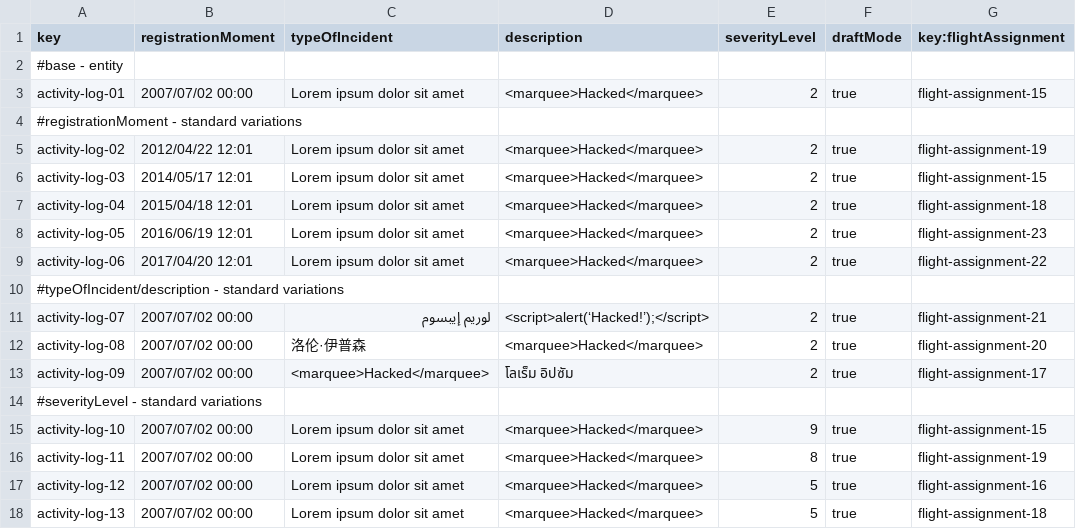
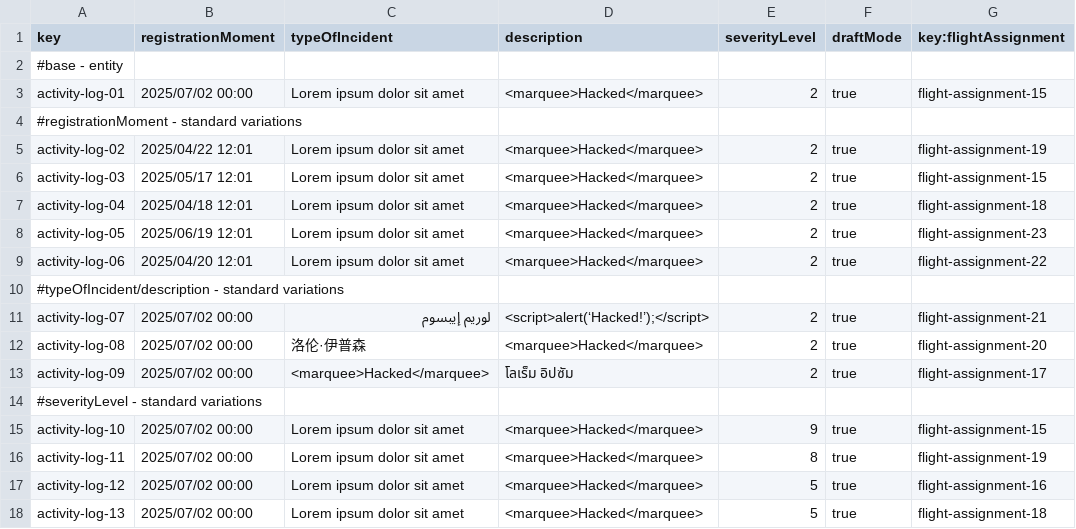
Before and after one commit to marrivbec/gii-is-DP2-C1.033, a CSV file: src/main/resources/WEB-INF/data/sample/activityLog.csv, drawn as a sheet.

```diff
--- a/src/main/resources/WEB-INF/data/sample/activityLog.csv
+++ b/src/main/resources/WEB-INF/data/sample/activityLog.csv
@@ -2,17 +2,17 @@ key,registrationMoment,typeOfIncident,description,severityLevel,draftMode,key:fl
 #base - entity
-activity-log-01,2007/07/02 00:00,Lorem ipsum dolor sit amet,<marquee>Hacked</marquee>,2,true,flight-assignment-15
+activity-log-01,2025/07/02 00:00,Lorem ipsum dolor sit amet,<marquee>Hacked</marquee>,2,true,flight-assignment-15
 #registrationMoment - standard variations,"",""
-activity-log-02,2012/04/22 12:01,Lorem ipsum dolor sit amet,<marquee>Hacked</marquee>,2,true,flight-assignment-19
-activity-log-03,2014/05/17 12:01,Lorem ipsum dolor sit amet,<marquee>Hacked</marquee>,2,true,flight-assignment-15
-activity-log-04,2015/04/18 12:01,Lorem ipsum dolor sit amet,<marquee>Hacked</marquee>,2,true,flight-assignment-18
-activity-log-05,2016/06/19 12:01,Lorem ipsum dolor sit amet,<marquee>Hacked</marquee>,2,true,flight-assignment-23
-activity-log-06,2017/04/20 12:01,Lorem ipsum dolor sit amet,<marquee>Hacked</marquee>,2,true,flight-assignment-22
+activity-log-02,2025/04/22 12:01,Lorem ipsum dolor sit amet,<marquee>Hacked</marquee>,2,true,flight-assignment-19
+activity-log-03,2025/05/17 12:01,Lorem ipsum dolor sit amet,<marquee>Hacked</marquee>,2,true,flight-assignment-15
+activity-log-04,2025/04/18 12:01,Lorem ipsum dolor sit amet,<marquee>Hacked</marquee>,2,true,flight-assignment-18
+activity-log-05,2025/06/19 12:01,Lorem ipsum dolor sit amet,<marquee>Hacked</marquee>,2,true,flight-assignment-23
+activity-log-06,2025/04/20 12:01,Lorem ipsum dolor sit amet,<marquee>Hacked</marquee>,2,true,flight-assignment-22
 #typeOfIncident/description - standard variations
-activity-log-07,2007/07/02 00:00,لوريم إيبسوم,<script>alert(‘Hacked!’);</script>,2,true,flight-assignment-21
-activity-log-08,2007/07/02 00:00,洛伦·伊普森,<marquee>Hacked</marquee>,2,true,flight-assignment-20
-activity-log-09,2007/07/02 00:00,<marquee>Hacked</marquee>,โลเร็ม อิปซัม,2,true,flight-assignment-17
+activity-log-07,2025/07/02 00:00,لوريم إيبسوم,<script>alert(‘Hacked!’);</script>,2,true,flight-assignment-21
+activity-log-08,2025/07/02 00:00,洛伦·伊普森,<marquee>Hacked</marquee>,2,true,flight-assignment-20
+activity-log-09,2025/07/02 00:00,<marquee>Hacked</marquee>,โลเร็ม อิปซัม,2,true,flight-assignment-17
 #severityLevel - standard variations
-activity-log-10,2007/07/02 00:00,Lorem ipsum dolor sit amet,<marquee>Hacked</marquee>,9,true,flight-assignment-15
-activity-log-11,2007/07/02 00:00,Lorem ipsum dolor sit amet,<marquee>Hacked</marquee>,8,true,flight-assignment-19
-activity-log-12,2007/07/02 00:00,Lorem ipsum dolor sit amet,<marquee>Hacked</marquee>,5,true,flight-assignment-16
-activity-log-13,2007/07/02 00:00,Lorem ipsum dolor sit amet,<marquee>Hacked</marquee>,5,true,flight-assignment-18
+activity-log-10,2025/07/02 00:00,Lorem ipsum dolor sit amet,<marquee>Hacked</marquee>,9,true,flight-assignment-15
+activity-log-11,2025/07/02 00:00,Lorem ipsum dolor sit amet,<marquee>Hacked</marquee>,8,true,flight-assignment-19
+activity-log-12,2025/07/02 00:00,Lorem ipsum dolor sit amet,<marquee>Hacked</marquee>,5,true,flight-assignment-16
+activity-log-13,2025/07/02 00:00,Lorem ipsum dolor sit amet,<marquee>Hacked</marquee>,5,true,flight-assignment-18
```
Also changed, not shown: src/main/resources/WEB-INF/data/sample/leg.csv, 12 other files.
